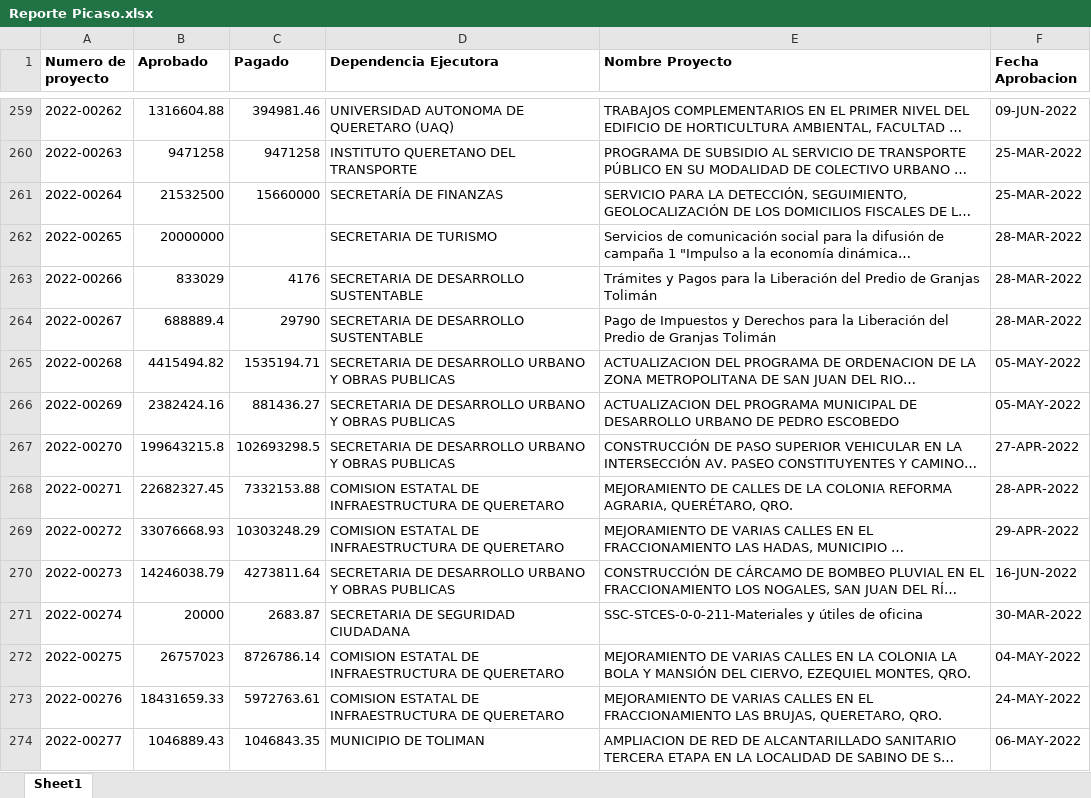
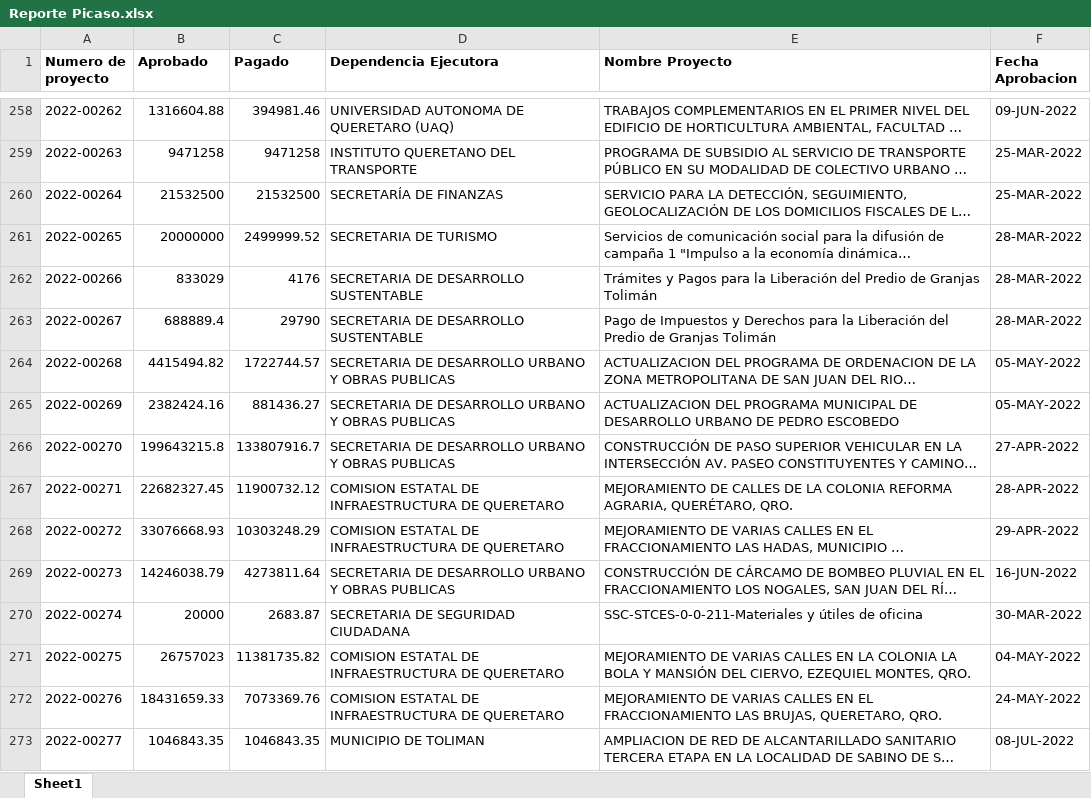
Before and after one commit to ManuelEuan/sigo, an Excel workbook: public/reportes/Reporte Picaso.xlsx, sheet Sheet1, drawn as a sheet; only a part is shown, gaps mark what is left out; long unchanged cells end in …; values as stored, in another font and other column widths than the file's, no borders; addresses are those after the commit; the diff covers the shown part only; the diff names each change by its address in the sheet, - before the commit and + after, or states it on an @@ line.

```diff
--- a/public/reportes/Reporte Picaso.xlsx (sheet Sheet1)
+++ b/public/reportes/Reporte Picaso.xlsx (sheet Sheet1)
-C260 (Pagado): 15660000
+C260 (Pagado): 21532500
-C261 (Pagado): (empty)
+C261 (Pagado): 2499999.52
-C264 (Pagado): 1535194.71
+C264 (Pagado): 1722744.57
-C266 (Pagado): 102693298.5
+C266 (Pagado): 133807916.7
-C267 (Pagado): 7332153.88
+C267 (Pagado): 11900732.12
-C271 (Pagado): 8726786.14
+C271 (Pagado): 11381735.82
-C272 (Pagado): 5972763.61
+C272 (Pagado): 7073369.76
-B273 (Aprobado): 1046889.43
+B273 (Aprobado): 1046843.35
-F273 (Fecha Aprobacion): 06-MAY-2022
+F273 (Fecha Aprobacion): 08-JUL-2022
```
Also changed, not shown: 77 added rows, 1 removed row and 197 edited cells elsewhere in this sheet, public/reportes/mirBD.xlsx, public/reportes/reporteCombinado.xlsx, 15 other files.
